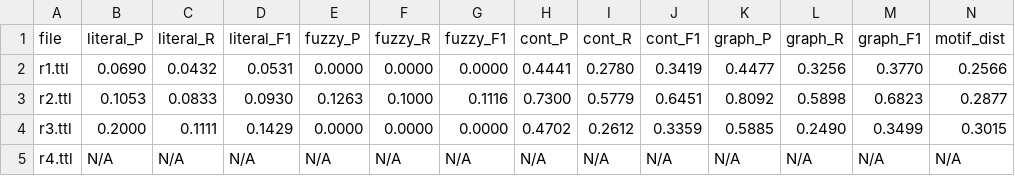
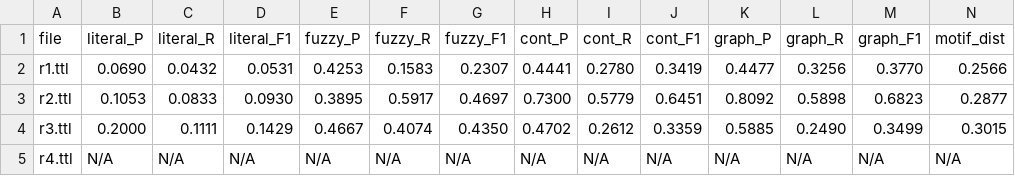
Before and after one commit to iz4ack/RDB2OWL-Bench, a CSV file: experimentacion/results/meta-llama/Llama-3.3-70B-Instruct/default/evaluation_results.csv, drawn as a sheet.

Commit message:
fuzzy arreglao

```diff
--- a/experimentacion/results/meta-llama/Llama-3.3-70B-Instruct/default/evaluation_results.csv
+++ b/experimentacion/results/meta-llama/Llama-3.3-70B-Instruct/default/evaluation_results.csv
@@ -1,5 +1,5 @@
 file,literal_P,literal_R,literal_F1,fuzzy_P,fuzzy_R,fuzzy_F1,cont_P,cont_R,cont_F1,graph_P,graph_R,graph_F1,motif_dist
-r1.ttl,0.0690,0.0432,0.0531,0.0000,0.0000,0.0000,0.4441,0.2780,0.3419,0.4477,0.3256,0.3770,0.2566
-r2.ttl,0.1053,0.0833,0.0930,0.1263,0.1000,0.1116,0.7300,0.5779,0.6451,0.8092,0.5898,0.6823,0.2877
-r3.ttl,0.2000,0.1111,0.1429,0.0000,0.0000,0.0000,0.4702,0.2612,0.3359,0.5885,0.2490,0.3499,0.3015
+r1.ttl,0.0690,0.0432,0.0531,0.4253,0.1583,0.2307,0.4441,0.2780,0.3419,0.4477,0.3256,0.3770,0.2566
+r2.ttl,0.1053,0.0833,0.0930,0.3895,0.5917,0.4697,0.7300,0.5779,0.6451,0.8092,0.5898,0.6823,0.2877
+r3.ttl,0.2000,0.1111,0.1429,0.4667,0.4074,0.4350,0.4702,0.2612,0.3359,0.5885,0.2490,0.3499,0.3015
 r4.ttl,N/A,N/A,N/A,N/A,N/A,N/A,N/A,N/A,N/A,N/A,N/A,N/A,N/A
```
Also changed, not shown: experimentacion/results/mistralai/Mixtral-8x22B-Instruct-v0.1/default/evaluation_results.csv, 1 other file.
